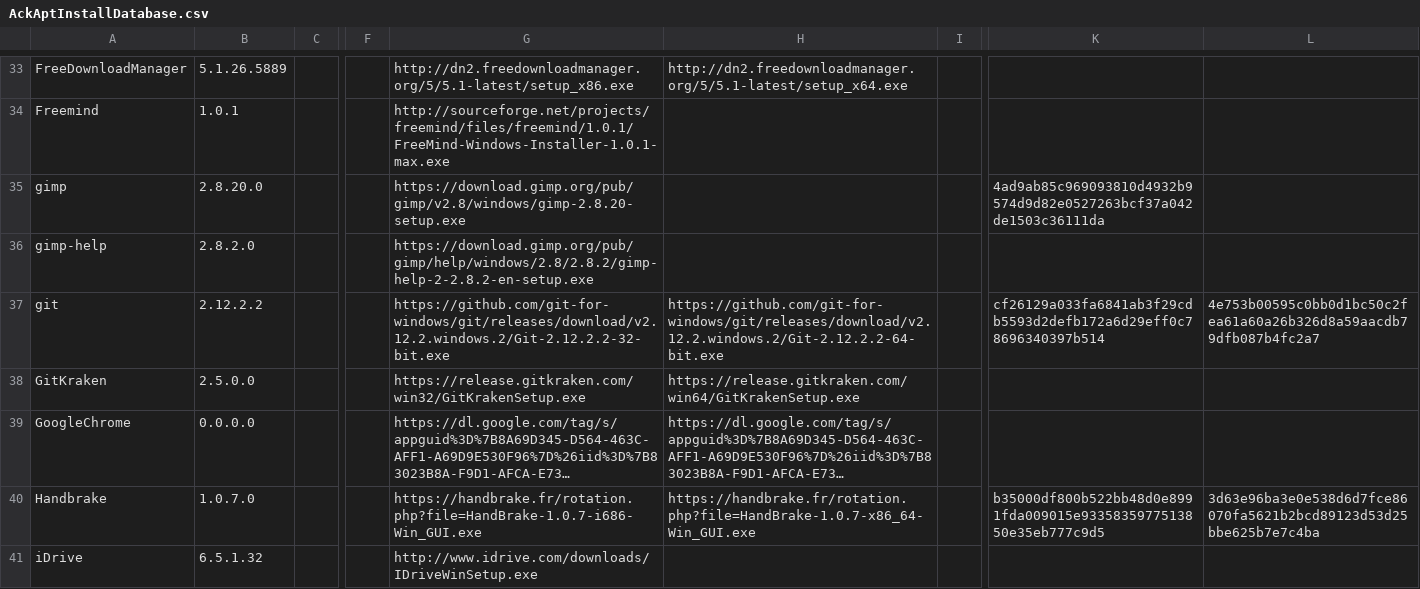
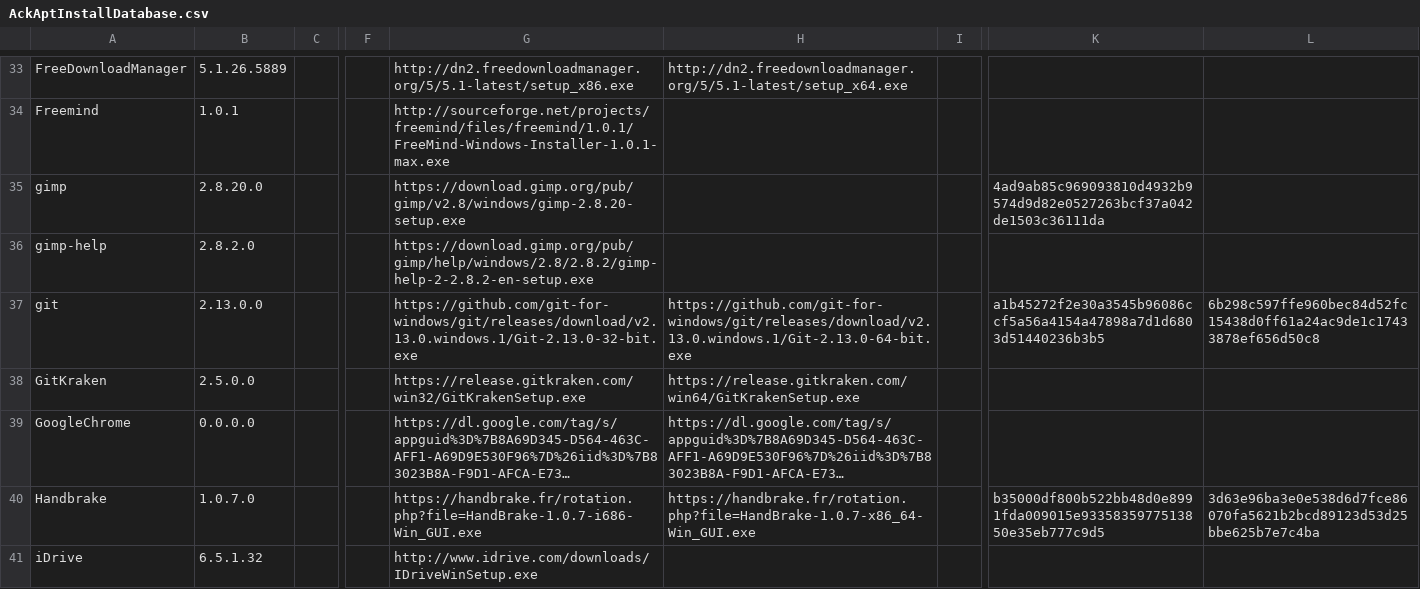
Before and after one commit to ackphht/ackphht.github.io, a CSV file: AckAptInstallDatabase.csv, drawn as a sheet; only a part is shown, gaps mark what is left out; long unchanged cells end in …; the diff names each change by its address in the sheet, - before the commit and + after, or states it on an @@ line.

Commit message:
AckApt: git 2.13.0

```diff
--- a/AckAptInstallDatabase.csv
+++ b/AckAptInstallDatabase.csv
-B37: 2.12.2.2
+B37: 2.13.0.0
-G37: https://github.com/git-for-windows/git/releases/download/v2.12.2.windows.2/Git-2.12.2.2-32-bit.exe
+G37: https://github.com/git-for-windows/git/releases/download/v2.13.0.windows.1/Git-2.13.0-32-bit.exe
-H37: https://github.com/git-for-windows/git/releases/download/v2.12.2.windows.2/Git-2.12.2.2-64-bit.exe
+H37: https://github.com/git-for-windows/git/releases/download/v2.13.0.windows.1/Git-2.13.0-64-bit.exe
-K37: cf26129a033fa6841ab3f29cdb5593d2defb172a6d29eff0c78696340397b514
+K37: a1b45272f2e30a3545b96086ccf5a56a4154a47898a7d1d6803d51440236b3b5
-L37: 4e753b00595c0bb0d1bc50c2fea61a60a26b326d8a59aacdb79dfb087b4fc2a7
+L37: 6b298c597ffe960bec84d52fc15438d0ff61a24ac9de1c17433878ef656d50c8
```
